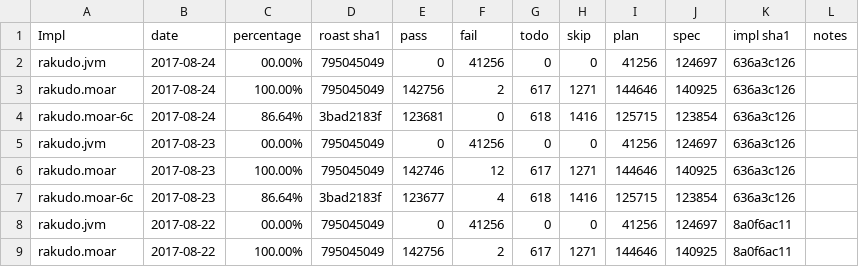
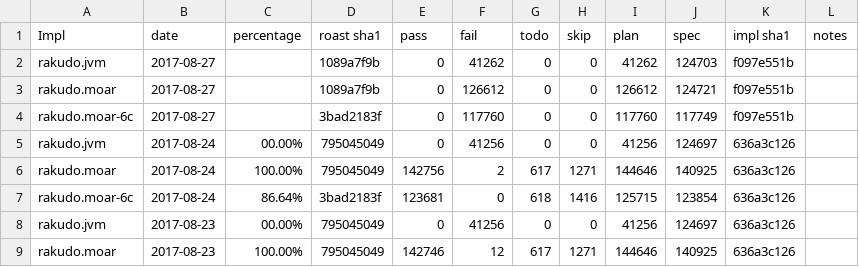
Before and after one commit to usev6/perl6-roast-data, a CSV file: perl6_pass_rates.csv, drawn as a sheet; only a part is shown; the shorter side is filled out with more unchanged rows.

```diff
--- a/perl6_pass_rates.csv
+++ b/perl6_pass_rates.csv
@@ -1,2 +1,5 @@
 Impl,date,percentage,"roast sha1",pass,fail,todo,skip,plan,spec,"impl sha1",notes
+rakudo.jvm,2017-08-27,,1089a7f9b,0,41262,0,0,41262,124703,f097e551b,
+rakudo.moar,2017-08-27,,1089a7f9b,0,126612,0,0,126612,124721,f097e551b,
+rakudo.moar-6c,2017-08-27,,3bad2183f,0,117760,0,0,117760,117749,f097e551b,
 rakudo.jvm,2017-08-24,00.00%,795045049,0,41256,0,0,41256,124697,636a3c126,
```
Also changed, not shown: 3 other files.
